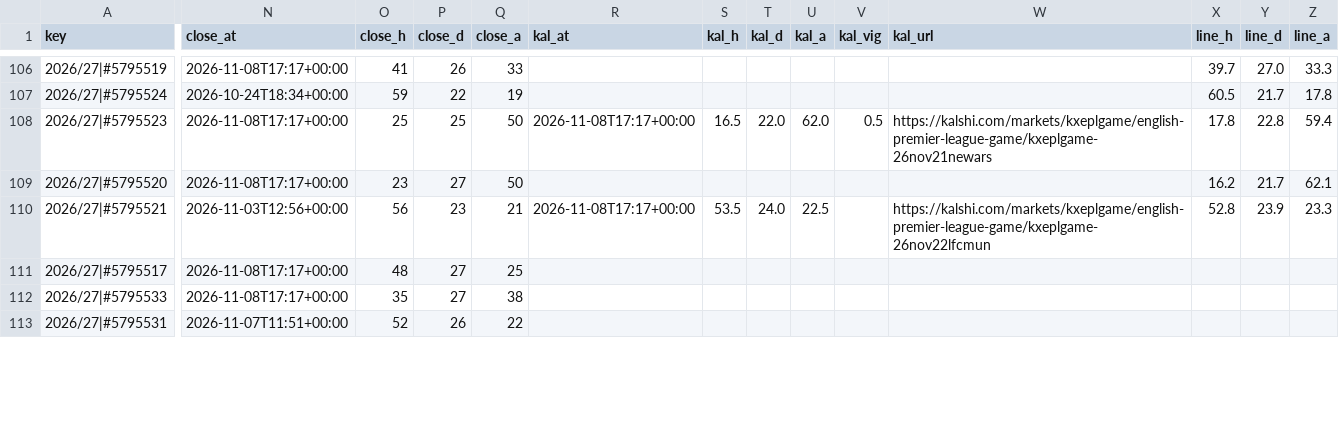
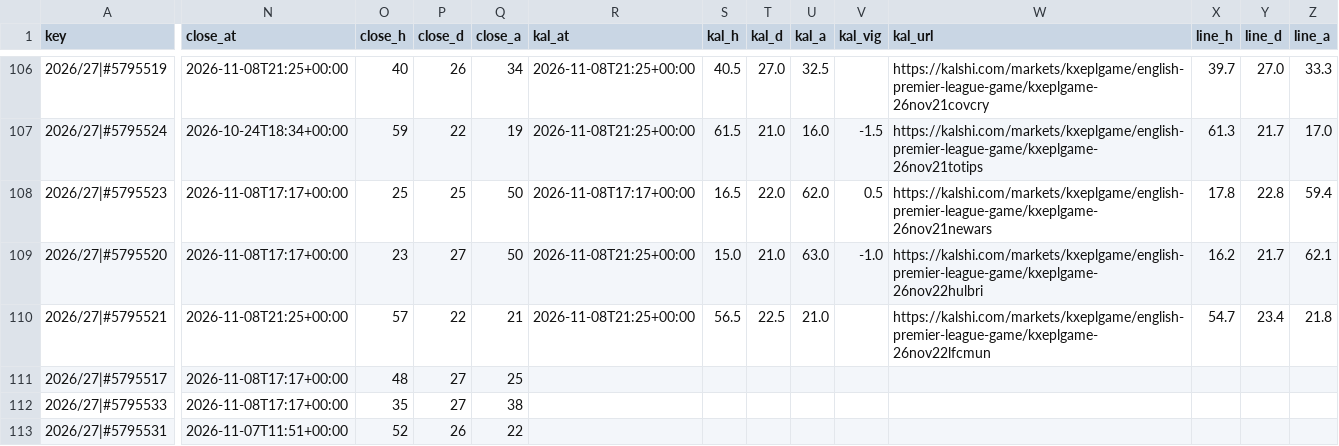
Before and after one commit to iceyfuture/prem_predictor_updated, a CSV file: dashboard/ledger.csv, drawn as a sheet; only a part is shown, gaps mark what is left out; the diff covers the shown part only; the diff names each change by its address in the sheet, - before the commit and + after, or states it on an @@ line.

```diff
--- a/dashboard/ledger.csv
+++ b/dashboard/ledger.csv
-N106 (close_at): 2026-11-08T17:17+00:00
+N106 (close_at): 2026-11-08T21:25+00:00
-O106 (close_h): 41
+O106 (close_h): 40
-Q106 (close_a): 33
+Q106 (close_a): 34
-R106:R107 (kal_at): (empty)
+R106:R107 (kal_at): 2026-11-08T21:25+00:00
-S106 (kal_h): (empty)
+S106 (kal_h): 40.5
-T106 (kal_d): (empty)
+T106 (kal_d): 27.0
-U106 (kal_a): (empty)
+U106 (kal_a): 32.5
-W106 (kal_url): (empty)
+W106 (kal_url): https://kalshi.com/markets/kxeplgame/english-premier-league-game/kxeplgame-26nov21covcry
-S107 (kal_h): (empty)
+S107 (kal_h): 61.5
-T107 (kal_d): (empty)
+T107 (kal_d): 21.0
-U107 (kal_a): (empty)
+U107 (kal_a): 16.0
-V107 (kal_vig): (empty)
+V107 (kal_vig): -1.5
-W107 (kal_url): (empty)
+W107 (kal_url): https://kalshi.com/markets/kxeplgame/english-premier-league-game/kxeplgame-26nov21totips
-X107 (line_h): 60.5
+X107 (line_h): 61.3
-Z107 (line_a): 17.8
+Z107 (line_a): 17.0
-R109 (kal_at): (empty)
+R109 (kal_at): 2026-11-08T21:25+00:00
-S109 (kal_h): (empty)
+S109 (kal_h): 15.0
-T109 (kal_d): (empty)
+T109 (kal_d): 21.0
-U109 (kal_a): (empty)
+U109 (kal_a): 63.0
-V109 (kal_vig): (empty)
+V109 (kal_vig): -1.0
-W109 (kal_url): (empty)
+W109 (kal_url): https://kalshi.com/markets/kxeplgame/english-premier-league-game/kxeplgame-26nov22hulbri
-N110 (close_at): 2026-11-03T12:56+00:00
+N110 (close_at): 2026-11-08T21:25+00:00
-O110 (close_h): 56
+O110 (close_h): 57
-P110 (close_d): 23
+P110 (close_d): 22
-R110 (kal_at): 2026-11-08T17:17+00:00
+R110 (kal_at): 2026-11-08T21:25+00:00
-S110 (kal_h): 53.5
+S110 (kal_h): 56.5
-T110 (kal_d): 24.0
+T110 (kal_d): 22.5
-U110 (kal_a): 22.5
+U110 (kal_a): 21.0
-X110 (line_h): 52.8
+X110 (line_h): 54.7
-Y110 (line_d): 23.9
+Y110 (line_d): 23.4
-Z110 (line_a): 23.3
+Z110 (line_a): 21.8
```
Also changed, not shown: 132 edited cells elsewhere in this file, dashboard/fpl_forward.csv, dashboard/props_ledger.csv, 10 other files.
